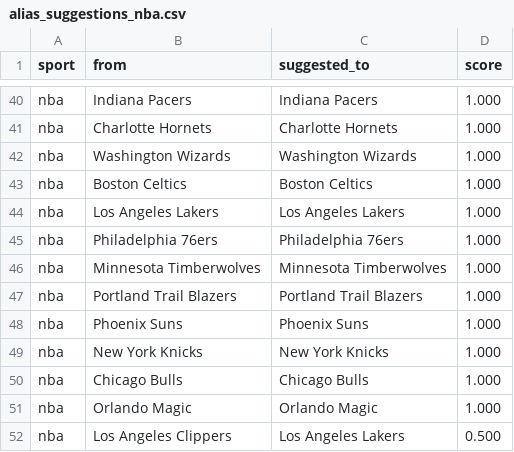
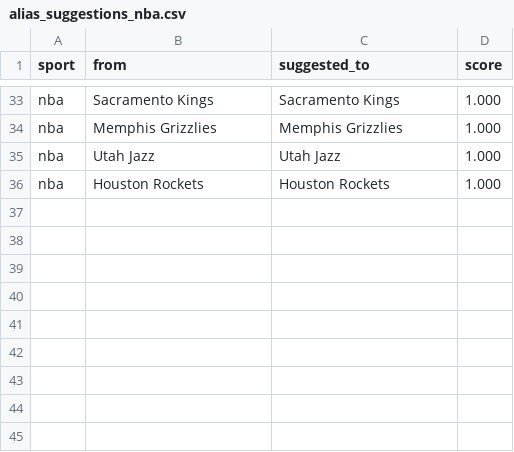
Before and after one commit to cterpening/What_Channel_Is_The_Game, a CSV file: alias_suggestions_nba.csv, drawn as a sheet; only a part is shown, gaps mark what is left out; removed rows and columns are numbered as before the commit, all else as after; the diff covers the shown part only; the diff names each change by its address in the sheet, - before the commit and + after, or states it on an @@ line.

```diff
--- a/alias_suggestions_nba.csv
+++ b/alias_suggestions_nba.csv
-B33 (from): Indiana Pacers
+B33 (from): Sacramento Kings
-C33 (suggested_to): Indiana Pacers
+C33 (suggested_to): Sacramento Kings
-B34 (from): Charlotte Hornets
+B34 (from): Memphis Grizzlies
-C34 (suggested_to): Charlotte Hornets
+C34 (suggested_to): Memphis Grizzlies
-B35 (from): Washington Wizards
+B35 (from): Utah Jazz
-C35 (suggested_to): Washington Wizards
+C35 (suggested_to): Utah Jazz
-B36 (from): Boston Celtics
+B36 (from): Houston Rockets
-C36 (suggested_to): Boston Celtics
+C36 (suggested_to): Houston Rockets
-row 44: nba | Los Angeles Lakers | Los Angeles Lakers | 1.000
-row 45: nba | Philadelphia 76ers | Philadelphia 76ers | 1.000
-row 46: nba | Minnesota Timberwolves | Minnesota Timberwolves | 1.000
-row 47: nba | Portland Trail Blazers | Portland Trail Blazers | 1.000
-row 48: nba | Phoenix Suns | Phoenix Suns | 1.000
-row 49: nba | New York Knicks | New York Knicks | 1.000
-row 50: nba | Chicago Bulls | Chicago Bulls | 1.000
-row 51: nba | Orlando Magic | Orlando Magic | 1.000
-row 52: nba | Los Angeles Clippers | Los Angeles Lakers | 0.500
```
Also changed, not shown: 7 removed rows, 20 moved rows and 6 edited cells elsewhere in this file, alias_suggestions_ncaab.csv, 3 other files.
